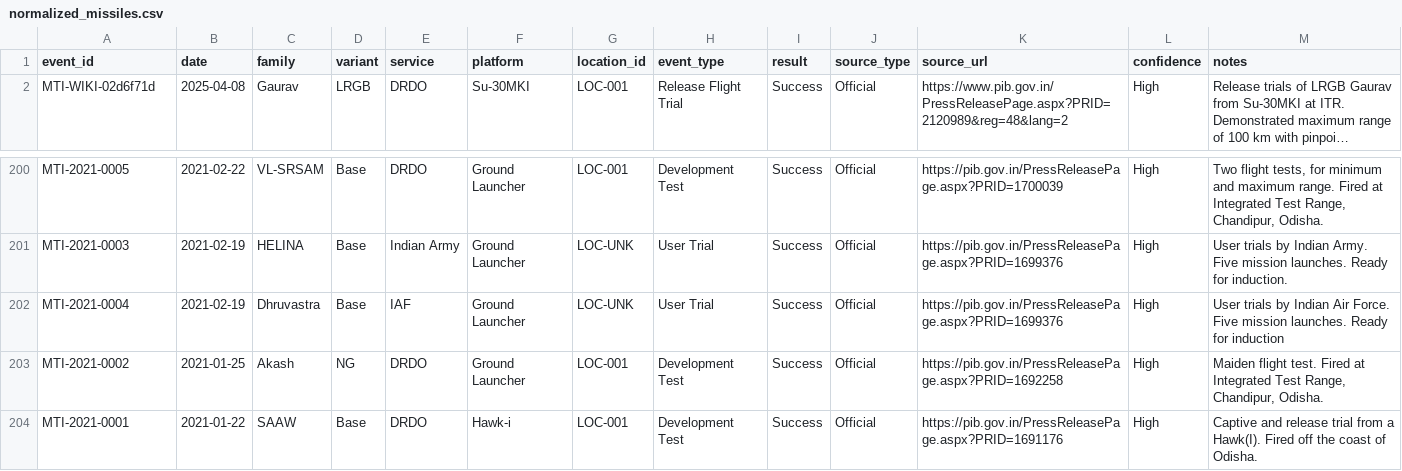
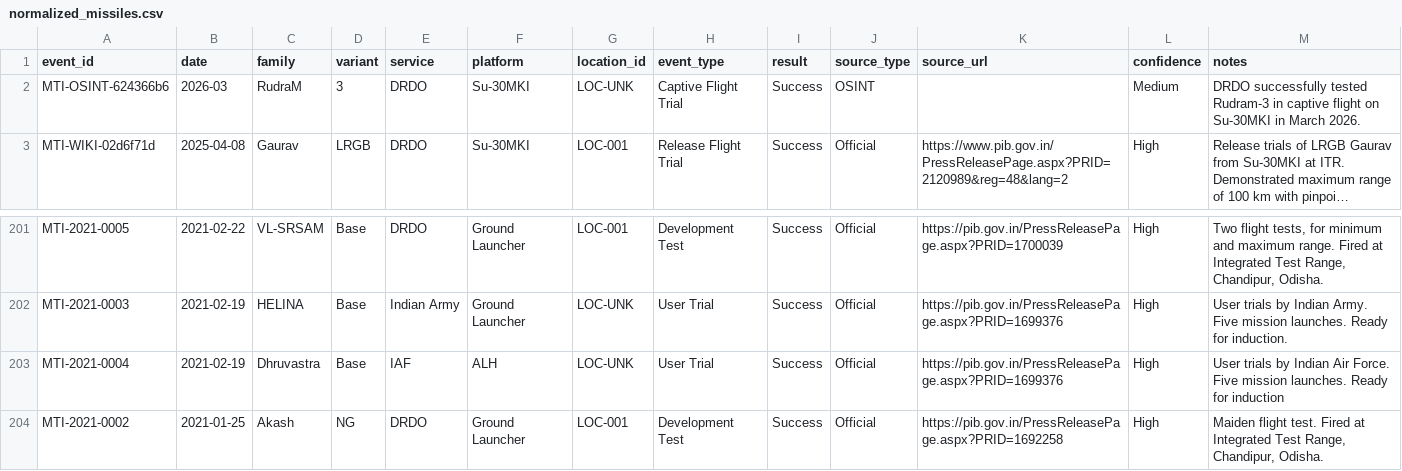
Before and after one commit to SIERRA711/indian-missile-test-tracker, a CSV file: normalized_missiles.csv, drawn as a sheet; only a part is shown, gaps mark what is left out; the shorter side is filled out with more unchanged rows; long unchanged cells end in …; addresses are those after the commit; the diff names each change by its address in the sheet, - before the commit and + after, or states it on an @@ line.

Commit message:
fix: Dhruvastra categorization and platform, added Rudram-3
- Reordered 'dhruvastra' in catMap before 'astra' to prevent Javascript substring collision that erroneously mapped Dhruvastra to Air-to-Air.
- Fixed Dhruvastra 2021 test platform from Ground Launcher to ALH.
- Added March 2026 Rudram-3 captive flight test on Su-30MKI.
- Added Rudram-3 to parser rules under Anti-Radiation category.

```diff
--- a/normalized_missiles.csv
+++ b/normalized_missiles.csv
+row 2: MTI-OSINT-624366b6 | 2026-03 | RudraM | 3 | DRDO | Su-30MKI | LOC-UNK | Captive Flight Trial | Success | OSINT |  | Medium | DRDO successfully tested Rudram-3 in captive flight on Su-30MKI in March 2026.
-F203 (platform): Ground Launcher
+F203 (platform): ALH
```
Also changed, not shown: 2 other files.
